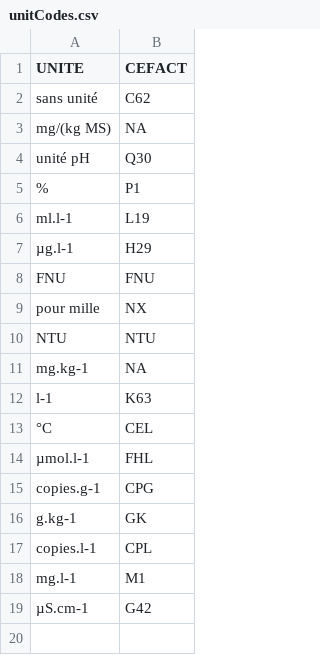
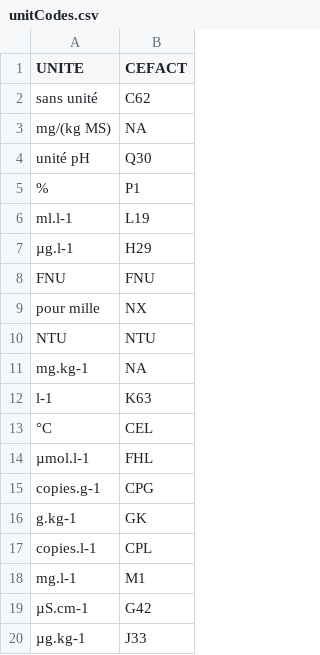
Before and after one commit to easy-global-market/smbt-data-models, a CSV file: ngsild-payloads/Sextant/LittoralWaterMonitoring/unitCodes.csv, drawn as a sheet; the diff names each change by its address in the sheet, - before the commit and + after, or states it on an @@ line.

```diff
--- a/ngsild-payloads/Sextant/LittoralWaterMonitoring/unitCodes.csv
+++ b/ngsild-payloads/Sextant/LittoralWaterMonitoring/unitCodes.csv
+row 20: µg.kg-1 | J33
```
Also changed, not shown: ngsild-payloads/Sextant/LittoralWaterMonitoring/depthSamplings.csv, ngsild-payloads/Sextant/LittoralWaterMonitoring/parametersCodes.csv.
